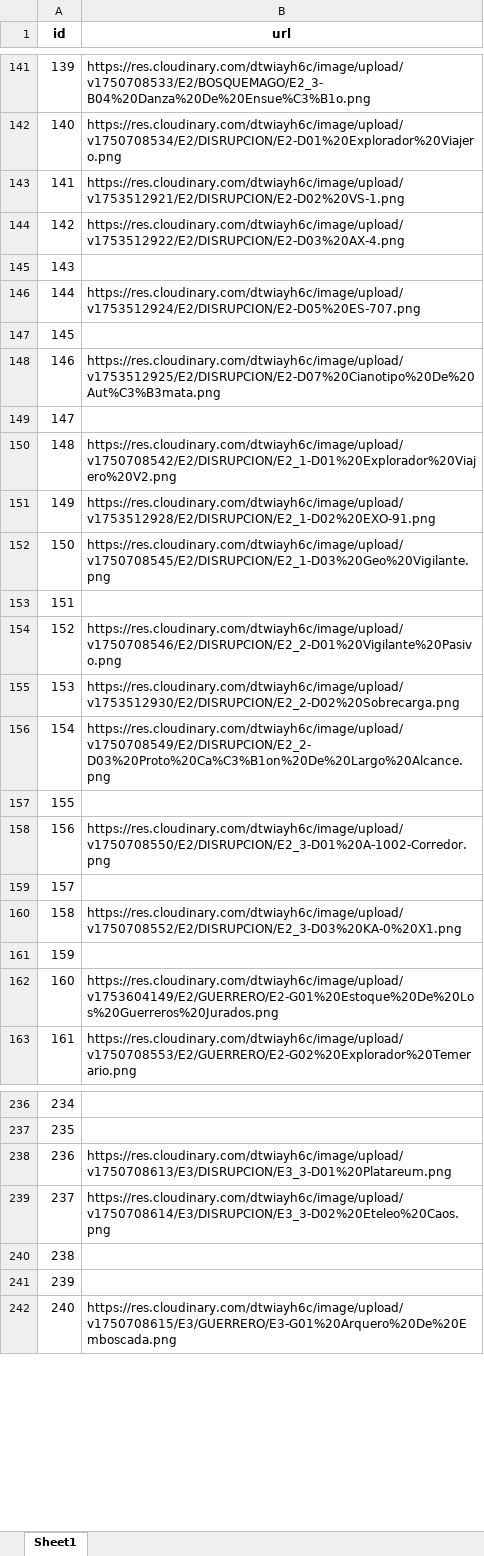
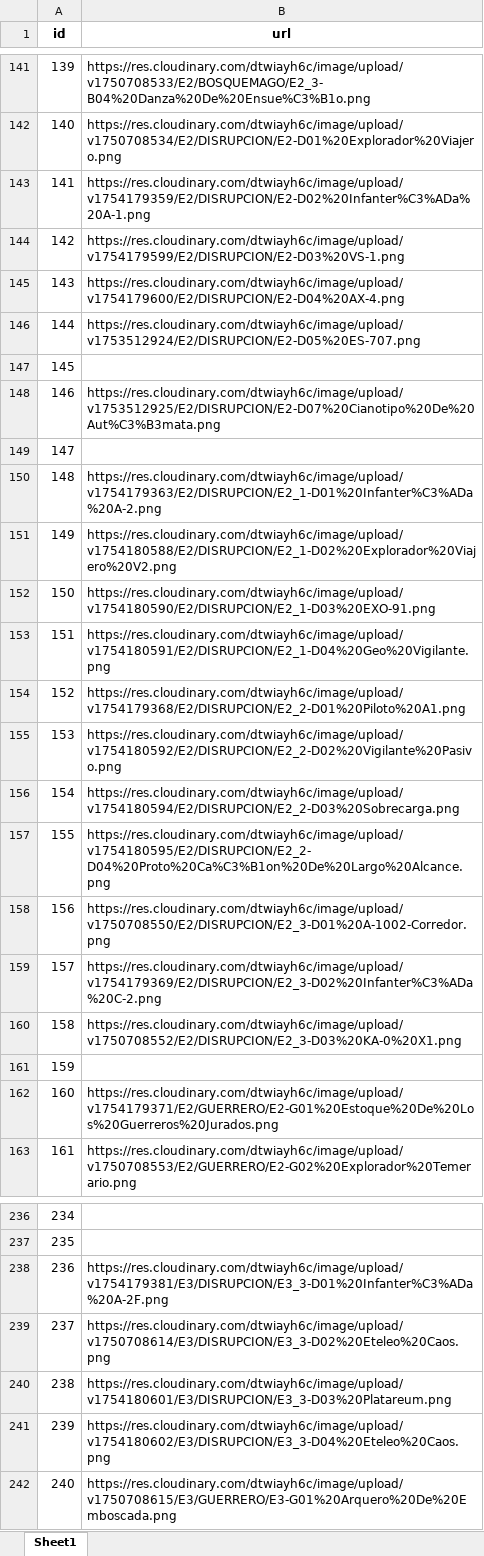
Before and after one commit to CapitanPio/eras_card_viewer, an Excel workbook: uploaded_image_links.xlsx, sheet Sheet1, drawn as a sheet; only a part is shown, gaps mark what is left out; values as stored, in another font and other column widths than the file's, no borders; the diff covers the shown part only; the diff names each change by its address in the sheet, - before the commit and + after, or states it on an @@ line.

```diff
--- a/uploaded_image_links.xlsx (sheet Sheet1)
+++ b/uploaded_image_links.xlsx (sheet Sheet1)
-B143 (url): https://res.cloudinary.com/dtwiayh6c/image/upload/v1753512921/E2/DISRUPCION/E2-D02%20VS-1.png
+B143 (url): https://res.cloudinary.com/dtwiayh6c/image/upload/v1754179359/E2/DISRUPCION/E2-D02%20Infanter%C3%ADa%20A-1.png
-B144 (url): https://res.cloudinary.com/dtwiayh6c/image/upload/v1753512922/E2/DISRUPCION/E2-D03%20AX-4.png
+B144 (url): https://res.cloudinary.com/dtwiayh6c/image/upload/v1754179599/E2/DISRUPCION/E2-D03%20VS-1.png
-B145 (url): (empty)
+B145 (url): https://res.cloudinary.com/dtwiayh6c/image/upload/v1754179600/E2/DISRUPCION/E2-D04%20AX-4.png
-B150 (url): https://res.cloudinary.com/dtwiayh6c/image/upload/v1750708542/E2/DISRUPCION/E2_1-D01%20Explorador%20Viajero%20V2.png
+B150 (url): https://res.cloudinary.com/dtwiayh6c/image/upload/v1754179363/E2/DISRUPCION/E2_1-D01%20Infanter%C3%ADa%20A-2.png
-B151 (url): https://res.cloudinary.com/dtwiayh6c/image/upload/v1753512928/E2/DISRUPCION/E2_1-D02%20EXO-91.png
+B151 (url): https://res.cloudinary.com/dtwiayh6c/image/upload/v1754180588/E2/DISRUPCION/E2_1-D02%20Explorador%20Viajero%20V2.png
-B152 (url): https://res.cloudinary.com/dtwiayh6c/image/upload/v1750708545/E2/DISRUPCION/E2_1-D03%20Geo%20Vigilante.png
+B152 (url): https://res.cloudinary.com/dtwiayh6c/image/upload/v1754180590/E2/DISRUPCION/E2_1-D03%20EXO-91.png
-B153 (url): (empty)
+B153 (url): https://res.cloudinary.com/dtwiayh6c/image/upload/v1754180591/E2/DISRUPCION/E2_1-D04%20Geo%20Vigilante.png
-B154 (url): https://res.cloudinary.com/dtwiayh6c/image/upload/v1750708546/E2/DISRUPCION/E2_2-D01%20Vigilante%20Pasivo.png
+B154 (url): https://res.cloudinary.com/dtwiayh6c/image/upload/v1754179368/E2/DISRUPCION/E2_2-D01%20Piloto%20A1.png
-B155 (url): https://res.cloudinary.com/dtwiayh6c/image/upload/v1753512930/E2/DISRUPCION/E2_2-D02%20Sobrecarga.png
+B155 (url): https://res.cloudinary.com/dtwiayh6c/image/upload/v1754180592/E2/DISRUPCION/E2_2-D02%20Vigilante%20Pasivo.png
-B156 (url): https://res.cloudinary.com/dtwiayh6c/image/upload/v1750708549/E2/DISRUPCION/E2_2-D03%20Proto%20Ca%C3%B1on%20De%20Largo%20Alcance.png
+B156 (url): https://res.cloudinary.com/dtwiayh6c/image/upload/v1754180594/E2/DISRUPCION/E2_2-D03%20Sobrecarga.png
-B157 (url): (empty)
+B157 (url): https://res.cloudinary.com/dtwiayh6c/image/upload/v1754180595/E2/DISRUPCION/E2_2-D04%20Proto%20Ca%C3%B1on%20De%20Largo%20Alcance.png
-B159 (url): (empty)
+B159 (url): https://res.cloudinary.com/dtwiayh6c/image/upload/v1754179369/E2/DISRUPCION/E2_3-D02%20Infanter%C3%ADa%20C-2.png
-B162 (url): https://res.cloudinary.com/dtwiayh6c/image/upload/v1753604149/E2/GUERRERO/E2-G01%20Estoque%20De%20Los%20Guerreros%20Jurados.png
+B162 (url): https://res.cloudinary.com/dtwiayh6c/image/upload/v1754179371/E2/GUERRERO/E2-G01%20Estoque%20De%20Los%20Guerreros%20Jurados.png
-B238 (url): https://res.cloudinary.com/dtwiayh6c/image/upload/v1750708613/E3/DISRUPCION/E3_3-D01%20Platareum.png
+B238 (url): https://res.cloudinary.com/dtwiayh6c/image/upload/v1754179381/E3/DISRUPCION/E3_3-D01%20Infanter%C3%ADa%20A-2F.png
-B240 (url): (empty)
+B240 (url): https://res.cloudinary.com/dtwiayh6c/image/upload/v1754180601/E3/DISRUPCION/E3_3-D03%20Platareum.png
-B241 (url): (empty)
+B241 (url): https://res.cloudinary.com/dtwiayh6c/image/upload/v1754180602/E3/DISRUPCION/E3_3-D04%20Eteleo%20Caos.png
```
Also changed, not shown: 22 edited cells elsewhere in this sheet, BDD.xlsx.
